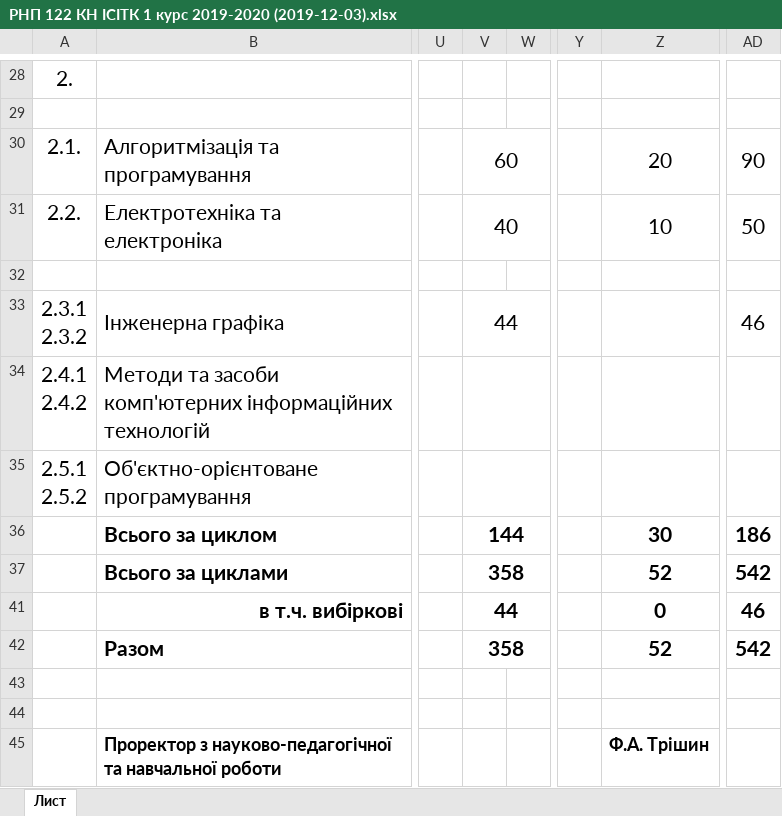
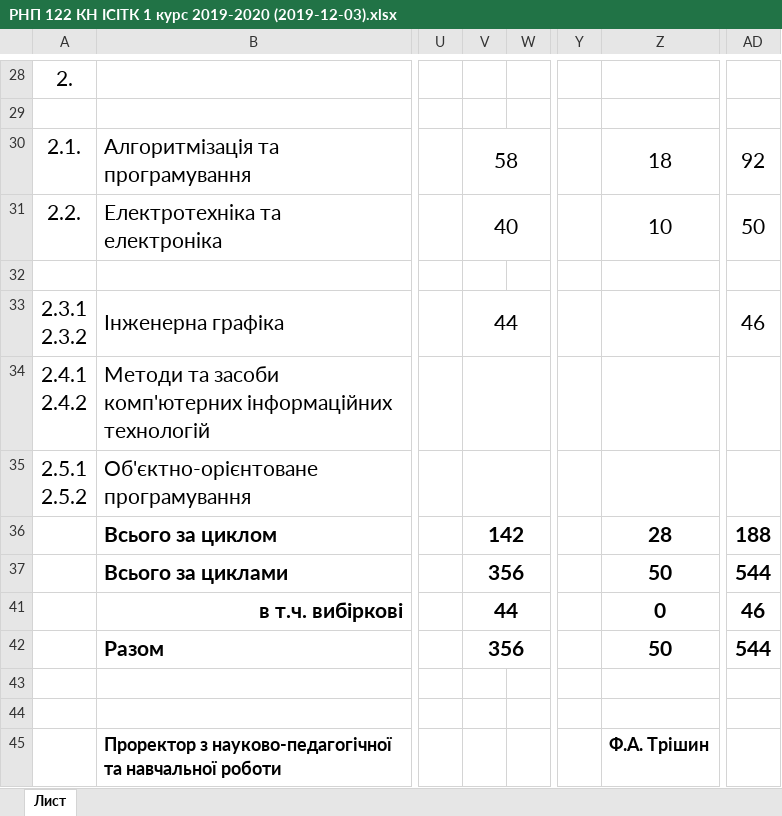
Before and after one commit to EugeneKondratiev/StudyLoadPy, an Excel workbook: src/resources/Бакалавр (Денна)/РНП 122 КН ІСІТК 1 курс 2019-2020 (2019-12-03).xlsx, sheet Лист, drawn as a sheet; only a part is shown, gaps mark what is left out; values as stored, in another font and other column widths than the file's, no borders; the diff names each change by its address in the sheet, - before the commit and + after, or states it on an @@ line.

```diff
--- a/src/resources/Бакалавр (Денна)/РНП 122 КН ІСІТК 1 курс 2019-2020 (2019-12-03).xlsx (sheet Лист)
+++ b/src/resources/Бакалавр (Денна)/РНП 122 КН ІСІТК 1 курс 2019-2020 (2019-12-03).xlsx (sheet Лист)
-V30: 60
+V30: 58
-Z30: 20
+Z30: 18
-AD30: 90
+AD30: 92
-V36: 144
+V36: 142
-Z36: 30
+Z36: 28
-AD36: 186
+AD36: 188
-V37: 358
+V37: 356
-Z37: 52
+Z37: 50
-AD37: 542
+AD37: 544
-V42: 358
+V42: 356
-Z42: 52
+Z42: 50
-AD42: 542
+AD42: 544
```
Also changed, not shown: hidden cells, src/resources/Бакалавр (Денна)/РНП 122 КН КН 1 курс скороч. 2р. 2019-2020 (2019-11-19).xlsx, 4 other files.
